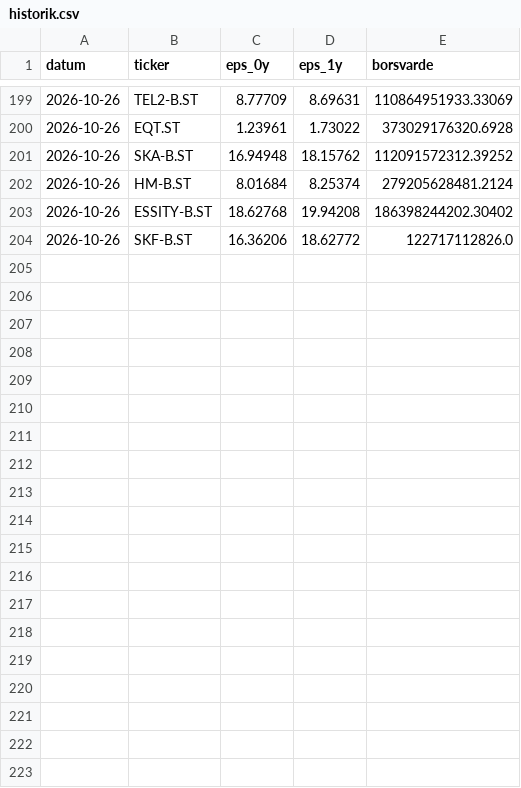
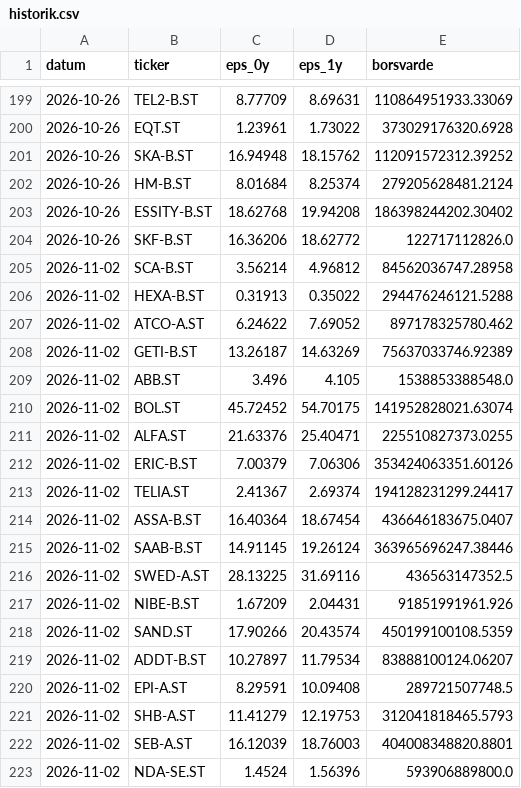
Before and after one commit to claesludvig/projekt, a CSV file: vinstforvantningar/data/historik.csv, drawn as a sheet; only a part is shown, gaps mark what is left out; the diff covers the shown part only; the diff names each change by its address in the sheet, - before the commit and + after, or states it on an @@ line.

```diff
--- a/vinstforvantningar/data/historik.csv
+++ b/vinstforvantningar/data/historik.csv
+row 205: 2026-11-02 | SCA-B.ST | 3.56214 | 4.96812 | 84562036747.28958
+row 206: 2026-11-02 | HEXA-B.ST | 0.31913 | 0.35022 | 294476246121.5288
+row 207: 2026-11-02 | ATCO-A.ST | 6.24622 | 7.69052 | 897178325780.462
+row 208: 2026-11-02 | GETI-B.ST | 13.26187 | 14.63269 | 75637033746.92389
+row 209: 2026-11-02 | ABB.ST | 3.496 | 4.105 | 1538853388548.0
+row 210: 2026-11-02 | BOL.ST | 45.72452 | 54.70175 | 141952828021.63074
+row 211: 2026-11-02 | ALFA.ST | 21.63376 | 25.40471 | 225510827373.0255
+row 212: 2026-11-02 | ERIC-B.ST | 7.00379 | 7.06306 | 353424063351.60126
+row 213: 2026-11-02 | TELIA.ST | 2.41367 | 2.69374 | 194128231299.24417
+row 214: 2026-11-02 | ASSA-B.ST | 16.40364 | 18.67454 | 436646183675.0407
+row 215: 2026-11-02 | SAAB-B.ST | 14.91145 | 19.26124 | 363965696247.38446
+row 216: 2026-11-02 | SWED-A.ST | 28.13225 | 31.69116 | 436563147352.5
+row 217: 2026-11-02 | NIBE-B.ST | 1.67209 | 2.04431 | 91851991961.926
+row 218: 2026-11-02 | SAND.ST | 17.90266 | 20.43574 | 450199100108.5359
+row 219: 2026-11-02 | ADDT-B.ST | 10.27897 | 11.79534 | 83888100124.06207
+row 220: 2026-11-02 | EPI-A.ST | 8.29591 | 10.09408 | 289721507748.5
+row 221: 2026-11-02 | SHB-A.ST | 11.41279 | 12.19753 | 312041818465.5793
+row 222: 2026-11-02 | SEB-A.ST | 16.12039 | 18.76003 | 404008348820.8801
+row 223: 2026-11-02 | NDA-SE.ST | 1.4524 | 1.56396 | 593906889800.0
```
Also changed, not shown: 10 added rows elsewhere in this file, 3 other files.
